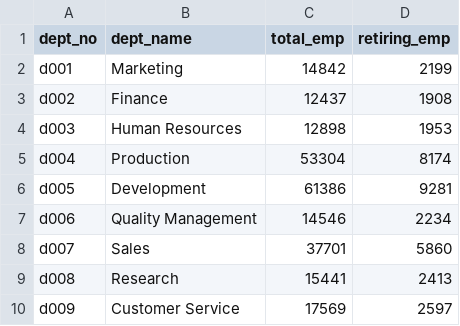
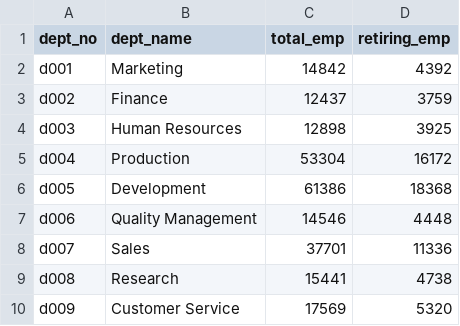
Before and after one commit to AlexisBurton/Pewlett-Hackard-Analysis, a CSV file: Data/loss_by_dept.csv, drawn as a sheet.

```diff
--- a/Data/loss_by_dept.csv
+++ b/Data/loss_by_dept.csv
@@ -1,10 +1,10 @@
 dept_no,dept_name,total_emp,retiring_emp
-d001,Marketing,14842,2199
-d002,Finance,12437,1908
-d003,Human Resources,12898,1953
-d004,Production,53304,8174
-d005,Development,61386,9281
-d006,Quality Management,14546,2234
-d007,Sales,37701,5860
-d008,Research,15441,2413
-d009,Customer Service,17569,2597
+d001,Marketing,14842,4392
+d002,Finance,12437,3759
+d003,Human Resources,12898,3925
+d004,Production,53304,16172
+d005,Development,61386,18368
+d006,Quality Management,14546,4448
+d007,Sales,37701,11336
+d008,Research,15441,4738
+d009,Customer Service,17569,5320
```
Also changed, not shown: Data/mentor_v_retiring.csv, 1 other file.
